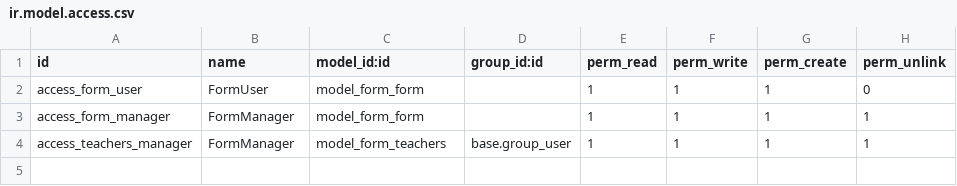
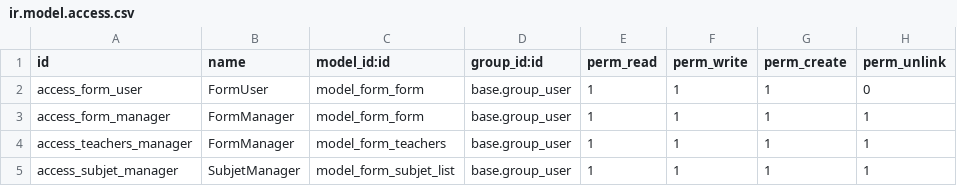
Before and after one commit to pericles842/modulo, a CSV file: form_inheritance/security/ir.model.access.csv, drawn as a sheet.

```diff
--- a/form_inheritance/security/ir.model.access.csv
+++ b/form_inheritance/security/ir.model.access.csv
@@ -1,4 +1,5 @@
 id,name,model_id:id,group_id:id,perm_read,perm_write,perm_create,perm_unlink
-access_form_user,FormUser,model_form_form,,1,1,1,0
-access_form_manager,FormManager,model_form_form,,1,1,1,1
+access_form_user,FormUser,model_form_form,base.group_user,1,1,1,0
+access_form_manager,FormManager,model_form_form,base.group_user,1,1,1,1
 access_teachers_manager,FormManager,model_form_teachers,base.group_user,1,1,1,1
+access_subjet_manager,SubjetManager,model_form_subjet_list,base.group_user,1,1,1,1
```
Also changed, not shown: 7 other files.
